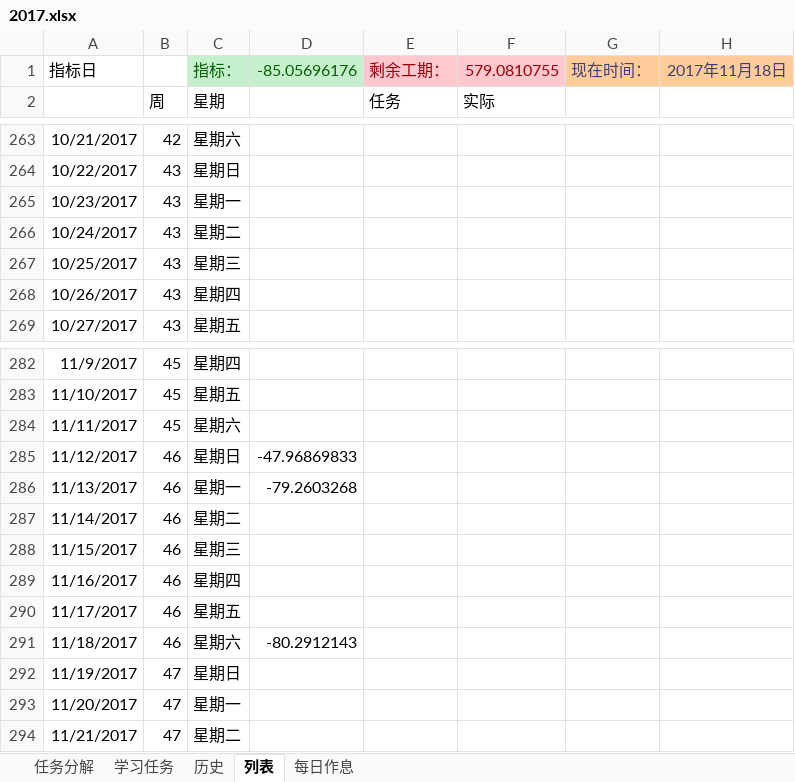
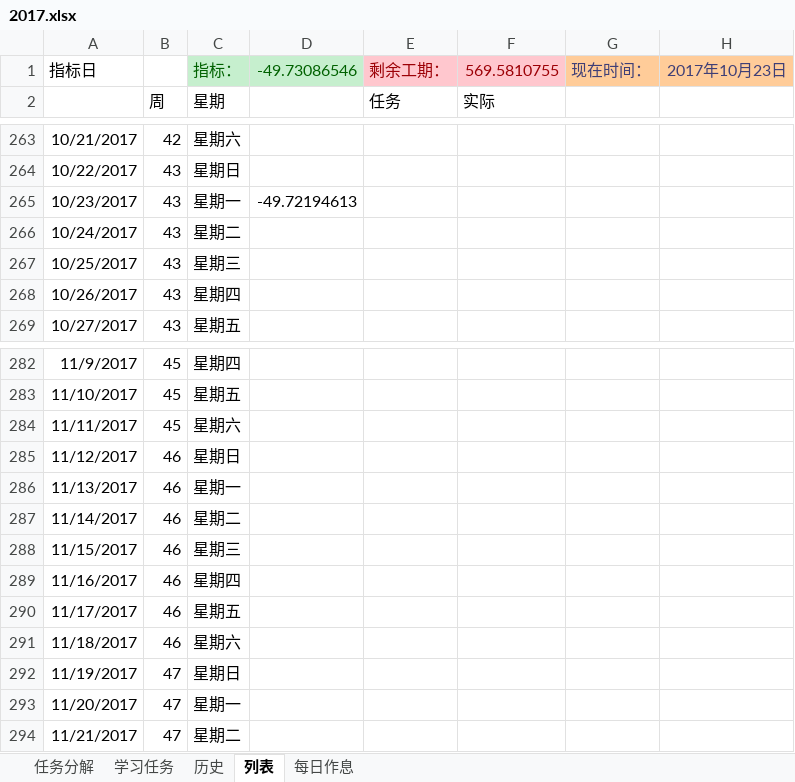
Before and after one commit to guofei9987/plans, an Excel workbook: 2017.xlsx, sheet 列表, drawn as a sheet; only a part is shown, gaps mark what is left out; values as stored, in another font and other column widths than the file's, no borders; charts and pictures and conditional formats not drawn; the diff names each change by its address in the sheet, - before the commit and + after, or states it on an @@ line.

```diff
--- a/2017.xlsx (sheet 列表)
+++ b/2017.xlsx (sheet 列表)
-D1: -85.05696176
+D1: -49.73086546
-F1: 579.0810755
+F1: 569.5810755
-H1: 2017年11月18日
+H1: 2017年10月23日
-D265: (empty)
+D265: -49.72194613
-D285: -47.96869833
+D285: (empty)
-D286: -79.2603268
+D286: (empty)
-D291: -80.2912143
+D291: (empty)
```
Also changed, not shown: sheet 学习任务, sheet 历史, formulas that keep their value, charts or pictures, 2 other files.
